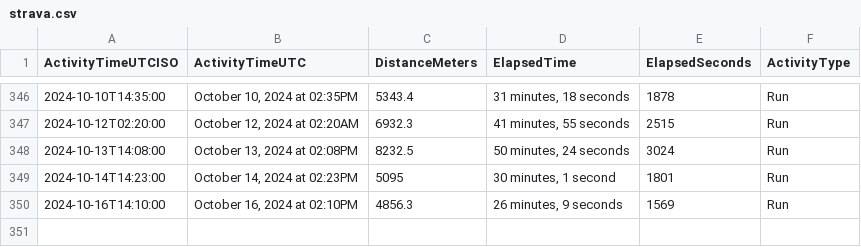
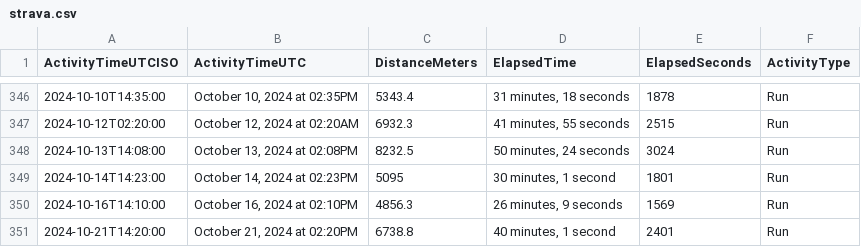
Before and after one commit to casassg/stats, a CSV file: strava.csv, drawn as a sheet; only a part is shown, gaps mark what is left out; the diff names each change by its address in the sheet, - before the commit and + after, or states it on an @@ line.

Commit message:
Flat: latest data (2024-10-21T13:28:53.630Z) {   "date": "2024-10-21T13:28:53.630Z",   "files": [     {       "name": "strava.csv",       "deltaBytes": 90,       "source": "https://docs.google.com/spreadsheets/d/1hQwF3sVDmqJ9rjAku9TIGDjpqrkhtO1QUyvLb5d2QFc/export?format=csv&gid=1980723697"     }   ] }

```diff
--- a/strava.csv
+++ b/strava.csv
+row 351: 2024-10-21T14:20:00 | October 21, 2024 at 02:20PM | 6738.8 | 40 minutes, 1 second | 2401 | Run
```
